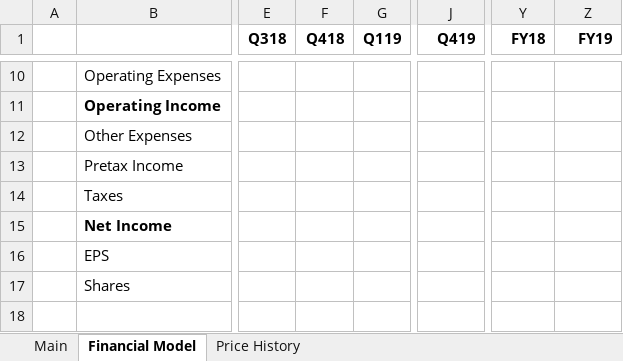
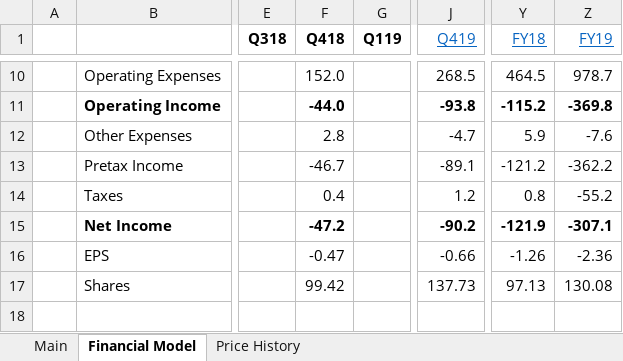
Before and after one commit to Charlie-Hill/Financial-Models, an Excel workbook: $TWLO.xlsx, sheet Financial Model, drawn as a sheet; only a part is shown, gaps mark what is left out; values as stored, in another font and other column widths than the file's, no borders; charts and pictures not drawn; the diff covers the shown part only; the diff names each change by its address in the sheet, - before the commit and + after, or states it on an @@ line.

```diff
--- a/$TWLO.xlsx (sheet Financial Model)
+++ b/$TWLO.xlsx (sheet Financial Model)
@@ J1 bold: on → off, underline: off → on, text colour: black → #0563C1 @@
@@ Y1:Z1 bold: on → off, underline: off → on, text colour: black → #0563C1 @@
-F10 (Q418): (empty)
+F10 (Q418): 152.0
-J10 (Q419): (empty)
+J10 (Q419): 268.5
-Y10 (FY18): (empty)
+Y10 (FY18): 464.5
-Z10 (FY19): (empty)
+Z10 (FY19): 978.7
-F11 (Q418): (empty)
+F11 (Q418): -44.0
-J11 (Q419): (empty)
+J11 (Q419): -93.8
-Y11 (FY18): (empty)
+Y11 (FY18): -115.2
-Z11 (FY19): (empty)
+Z11 (FY19): -369.8
-F12 (Q418): (empty)
+F12 (Q418): 2.8
-J12 (Q419): (empty)
+J12 (Q419): -4.7
-Y12 (FY18): (empty)
+Y12 (FY18): 5.9
-Z12 (FY19): (empty)
+Z12 (FY19): -7.6
-F13 (Q418): (empty)
+F13 (Q418): -46.7
-J13 (Q419): (empty)
+J13 (Q419): -89.1
-Y13 (FY18): (empty)
+Y13 (FY18): -121.2
-Z13 (FY19): (empty)
+Z13 (FY19): -362.2
-F14 (Q418): (empty)
+F14 (Q418): 0.4
-J14 (Q419): (empty)
+J14 (Q419): 1.2
-Y14 (FY18): (empty)
+Y14 (FY18): 0.8
-Z14 (FY19): (empty)
+Z14 (FY19): -55.2
-F15 (Q418): (empty)
+F15 (Q418): -47.2
-J15 (Q419): (empty)
+J15 (Q419): -90.2
-Y15 (FY18): (empty)
+Y15 (FY18): -121.9
-Z15 (FY19): (empty)
+Z15 (FY19): -307.1
-F16 (Q418): (empty)
+F16 (Q418): -0.47
-J16 (Q419): (empty)
+J16 (Q419): -0.66
-Y16 (FY18): (empty)
+Y16 (FY18): -1.26
-Z16 (FY19): (empty)
+Z16 (FY19): -2.36
-F17 (Q418): (empty)
+F17 (Q418): 99.42
-J17 (Q419): (empty)
+J17 (Q419): 137.73
-Y17 (FY18): (empty)
+Y17 (FY18): 97.13
-Z17 (FY19): (empty)
+Z17 (FY19): 130.08
```
Also changed, not shown: 1 added row, 213 edited cells and cell formats elsewhere in this sheet, formulas that keep their value, charts or pictures.
